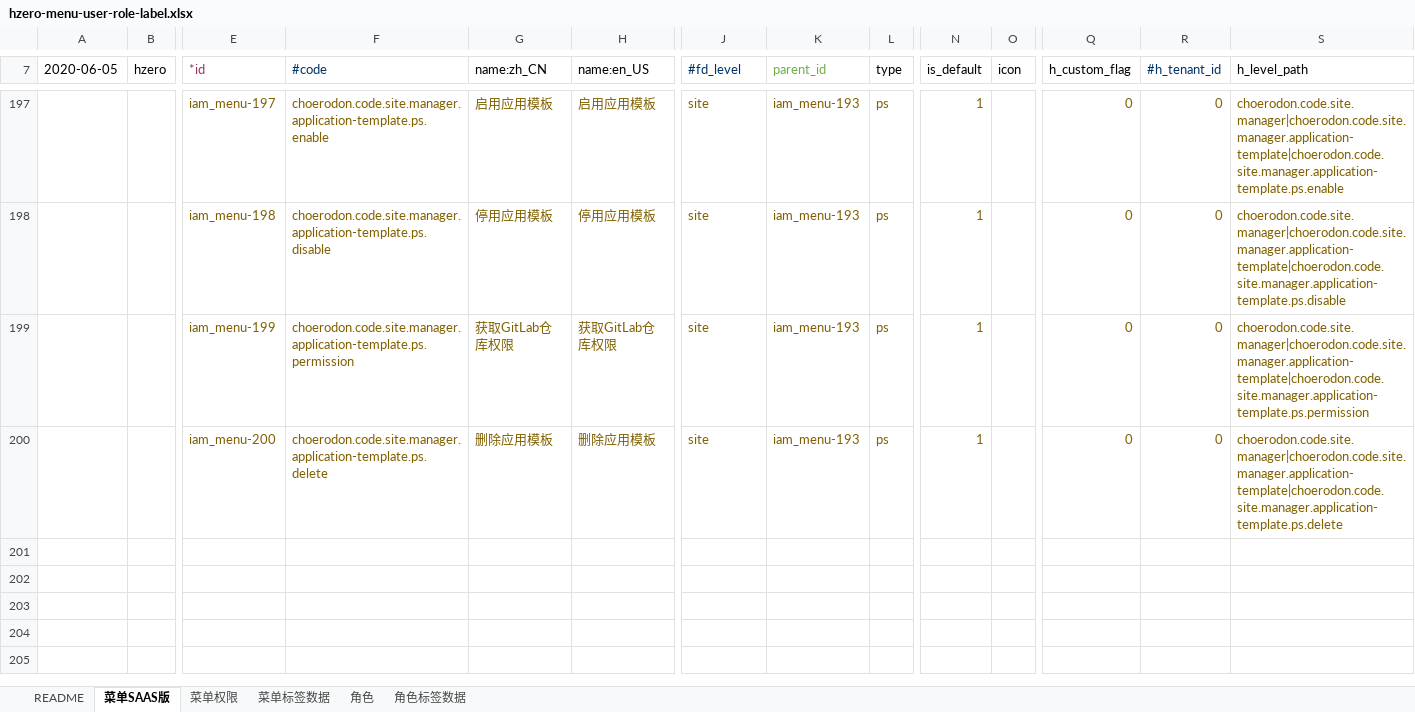
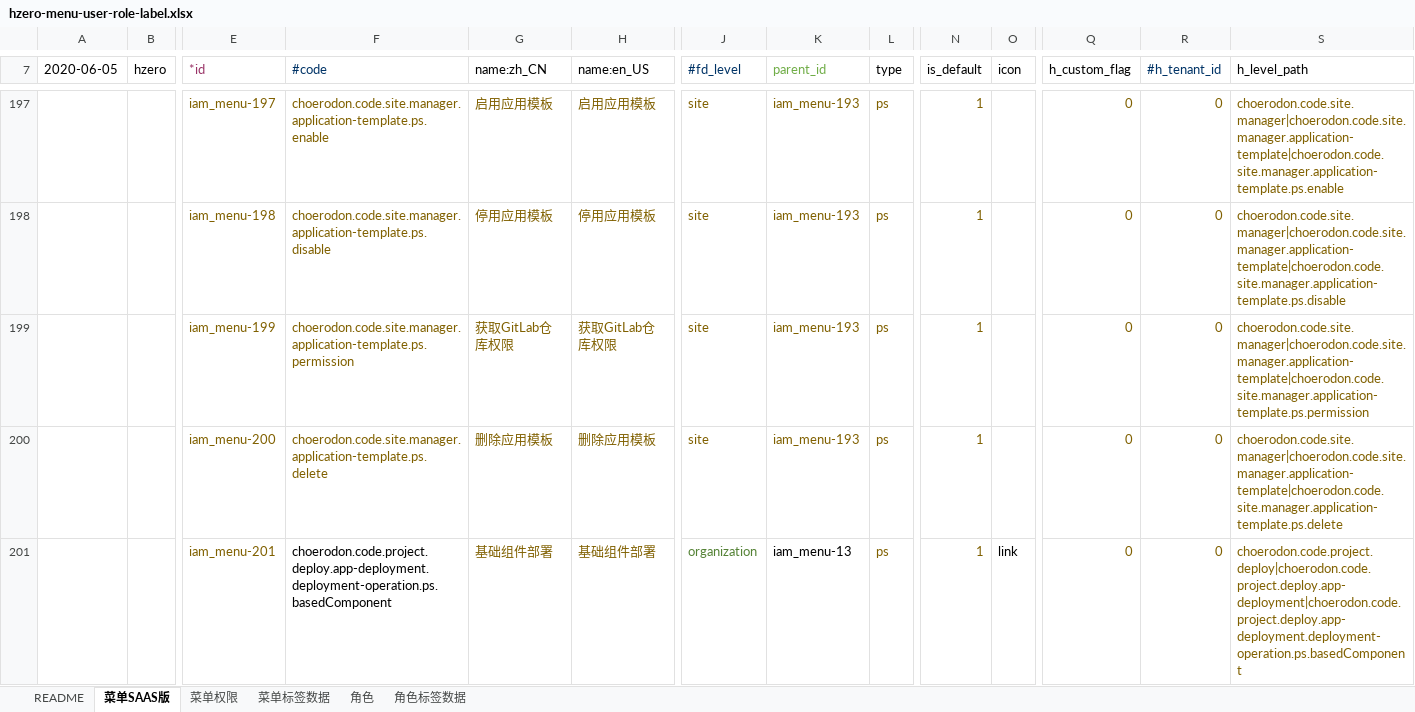
Before and after one commit to open-hand/devops-service, an Excel workbook: src/main/resources/script/db/init-data/devops_service/hzero_platform/hzero-menu-user-role-label.xlsx, sheet 菜单SAAS版, drawn as a sheet; only a part is shown, gaps mark what is left out; values as stored, in another font and other column widths than the file's, no borders; rows hold the shown columns only; the diff names each change by its address in the sheet, - before the commit and + after, or states it on an @@ line.

```diff
--- a/src/main/resources/script/db/init-data/devops_service/hzero_platform/hzero-menu-user-role-label.xlsx (sheet 菜单SAAS版)
+++ b/src/main/resources/script/db/init-data/devops_service/hzero_platform/hzero-menu-user-role-label.xlsx (sheet 菜单SAAS版)
+row 201:  |  | iam_menu-201 | choerodon.code.project.deploy.app-deployment.deployment-operation.ps.basedComponent | 基础组件部署 | 基础组件部署 | organization | iam_menu-13 | ps | 1 | link | 0 | 0 | choerodon.code.project.deploy|choerodon.code.project.deploy.app-deployment|choerodon.code.project.deploy.app-deployment.deployment-operation.ps.basedComponent
```
Also changed, not shown: sheet 菜单权限, sheet 角色.
